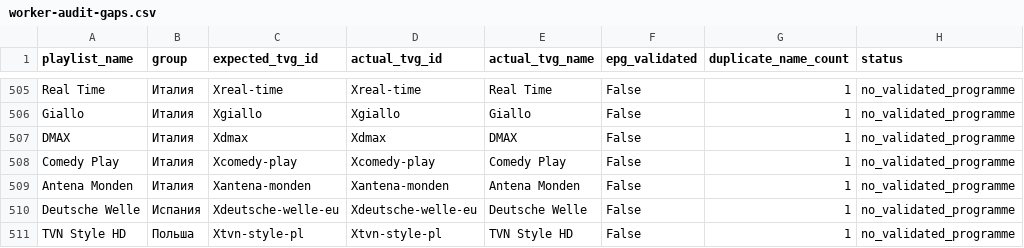
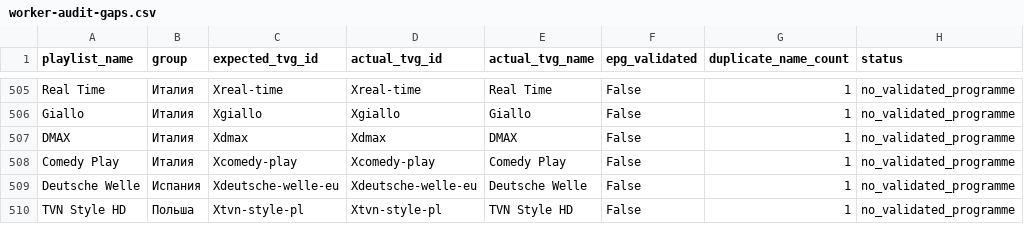
Before and after one commit to peter96son/iptv-epg-builder, a CSV file: output/worker-audit-gaps.csv, drawn as a sheet; only a part is shown, gaps mark what is left out.

```diff
--- a/output/worker-audit-gaps.csv
+++ b/output/worker-audit-gaps.csv
@@ -508,3 +508,2 @@ DMAX,Италия,Xdmax,Xdmax,DMAX,False,1,no_validated_programme
 Comedy Play,Италия,Xcomedy-play,Xcomedy-play,Comedy Play,False,1,no_validated_programme
-Antena Monden,Италия,Xantena-monden,Xantena-monden,Antena Monden,False,1,no_validated_programme
 Deutsche Welle,Испания,Xdeutsche-welle-eu,Xdeutsche-welle-eu,Deutsche Welle,False,1,no_validated_programme
```
Also changed, not shown: output/worker-audit.csv, 2 other files.
